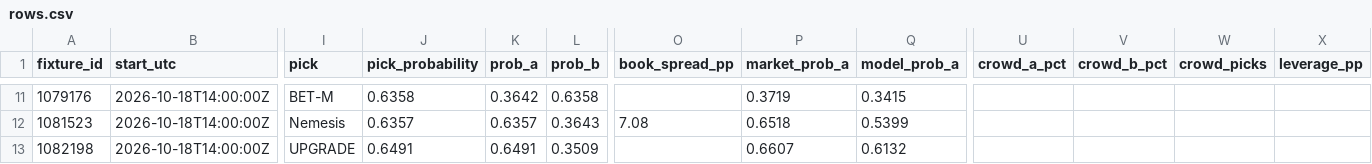
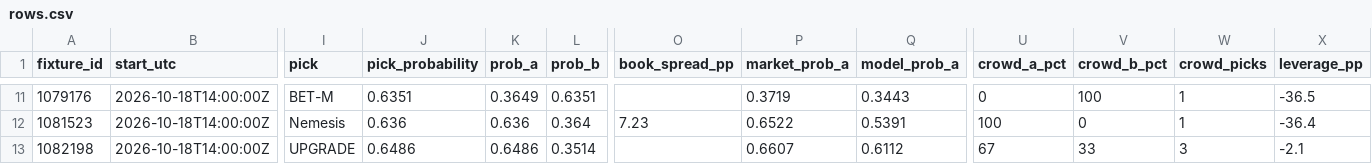
Before and after one commit to buffedlizard55-lab/MaltaProj2, a CSV file: now/data/rows.csv, drawn as a sheet; only a part is shown, gaps mark what is left out; the diff covers the shown part only; the diff names each change by its address in the sheet, - before the commit and + after, or states it on an @@ line.

Commit message:
now(b3871d16): rebuild on the 01:12Z board, surface every board flag, merge crowd captures
- day-5 lines are re-read from the newest canonical consensus (Falcons 59.9%, FURIA 68.0%)
- every row now prints the canonical board's own flags in plain words (no bookmaker prices
  this card / one side has no official rating / tier-C thin coverage / weak time join)
- model-only lines at 85%+ carry an explicit 'read it as direction, not odds' caution
- crowd ownership merges every available capture and stamps which file and minute it came
  from, so 34 of 35 rows show a sample instead of only the ones re-read at 01:28Z

Co-authored-by: arena-agent <297053741+arena-agent@users.noreply.github.com>

```diff
--- a/now/data/rows.csv
+++ b/now/data/rows.csv
-J11 (pick_probability): 0.6358
+J11 (pick_probability): 0.6351
-K11 (prob_a): 0.3642
+K11 (prob_a): 0.3649
-L11 (prob_b): 0.6358
+L11 (prob_b): 0.6351
-Q11 (model_prob_a): 0.3415
+Q11 (model_prob_a): 0.3443
-U11 (crowd_a_pct): (empty)
+U11 (crowd_a_pct): 0
-V11 (crowd_b_pct): (empty)
+V11 (crowd_b_pct): 100
-W11:W12 (crowd_picks): (empty)
+W11:W12 (crowd_picks): 1
-X11 (leverage_pp): (empty)
+X11 (leverage_pp): -36.5
-J12 (pick_probability): 0.6357
+J12 (pick_probability): 0.636
-K12 (prob_a): 0.6357
+K12 (prob_a): 0.636
-L12 (prob_b): 0.3643
+L12 (prob_b): 0.364
-O12 (book_spread_pp): 7.08
+O12 (book_spread_pp): 7.23
-P12 (market_prob_a): 0.6518
+P12 (market_prob_a): 0.6522
-Q12 (model_prob_a): 0.5399
+Q12 (model_prob_a): 0.5391
-U12 (crowd_a_pct): (empty)
+U12 (crowd_a_pct): 100
-V12 (crowd_b_pct): (empty)
+V12 (crowd_b_pct): 0
-X12 (leverage_pp): (empty)
+X12 (leverage_pp): -36.4
-J13 (pick_probability): 0.6491
+J13 (pick_probability): 0.6486
-K13 (prob_a): 0.6491
+K13 (prob_a): 0.6486
-L13 (prob_b): 0.3509
+L13 (prob_b): 0.3514
-Q13 (model_prob_a): 0.6132
+Q13 (model_prob_a): 0.6112
-U13 (crowd_a_pct): (empty)
+U13 (crowd_a_pct): 67
-V13 (crowd_b_pct): (empty)
+V13 (crowd_b_pct): 33
-W13 (crowd_picks): (empty)
+W13 (crowd_picks): 3
-X13 (leverage_pp): (empty)
+X13 (leverage_pp): -2.1
```
Also changed, not shown: 159 edited cells elsewhere in this file, 9 other files.
